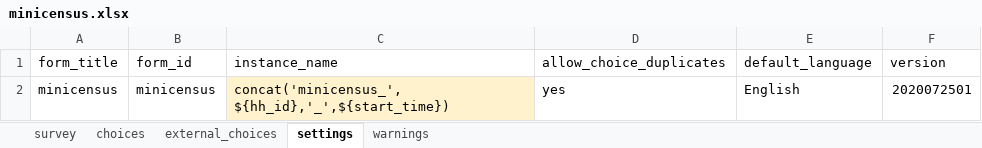
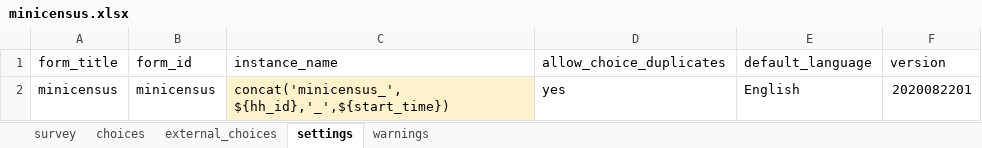
Before and after one commit to linl33/bohemia, an Excel workbook: forms/minicensus/minicensus.xlsx, sheet settings, drawn as a sheet; values as stored, in another font and other column widths than the file's, no borders; charts and pictures not drawn; the diff names each change by its address in the sheet, - before the commit and + after, or states it on an @@ line.

Commit message:
minicensus forms update

```diff
--- a/forms/minicensus/minicensus.xlsx (sheet settings)
+++ b/forms/minicensus/minicensus.xlsx (sheet settings)
-F2 (version): 2020072501
+F2 (version): 2020082201
```
Also changed, not shown: 1 other file.
